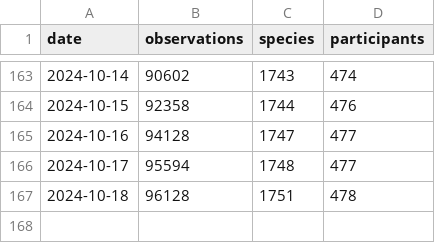
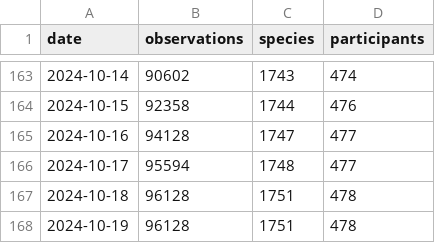
Before and after one commit to pynomaly/datawrapper_update, a CSV file: data/283_main_metrics_per_day.csv, drawn as a sheet; only a part is shown, gaps mark what is left out.

Commit message:
Actualización de datos

```diff
--- a/data/283_main_metrics_per_day.csv
+++ b/data/283_main_metrics_per_day.csv
@@ -167 +167,2 @@ date,observations,species,participants
 2024-10-18,96128,1751,478
+2024-10-19,96128,1751,478
```
